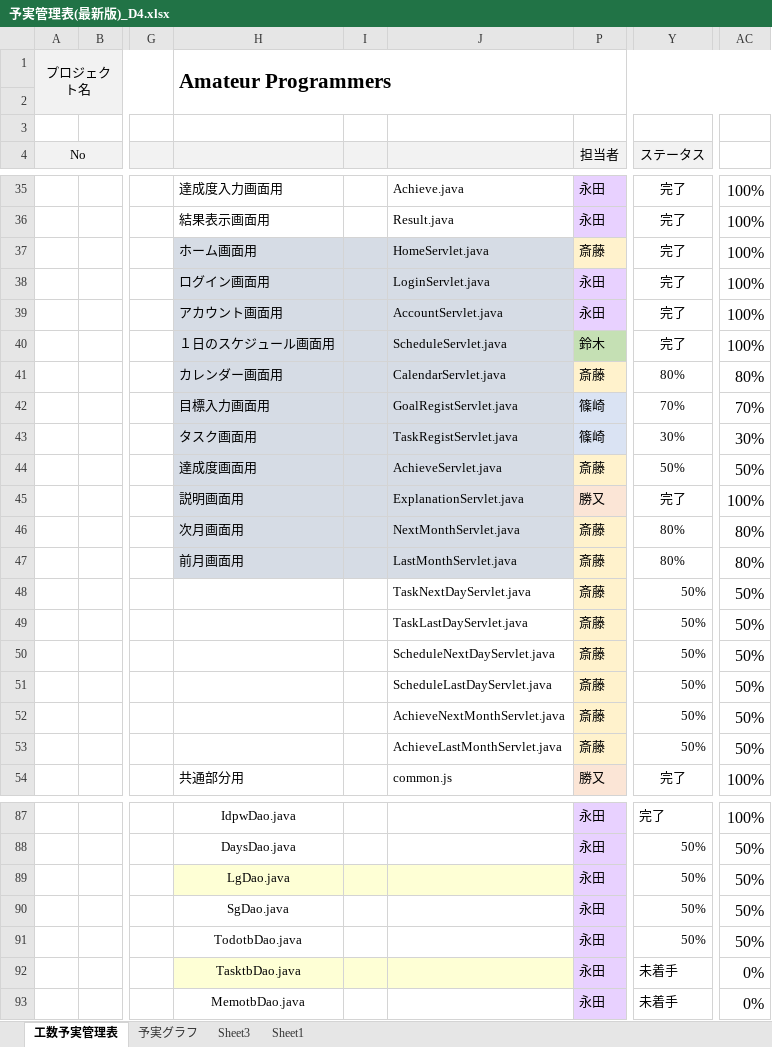
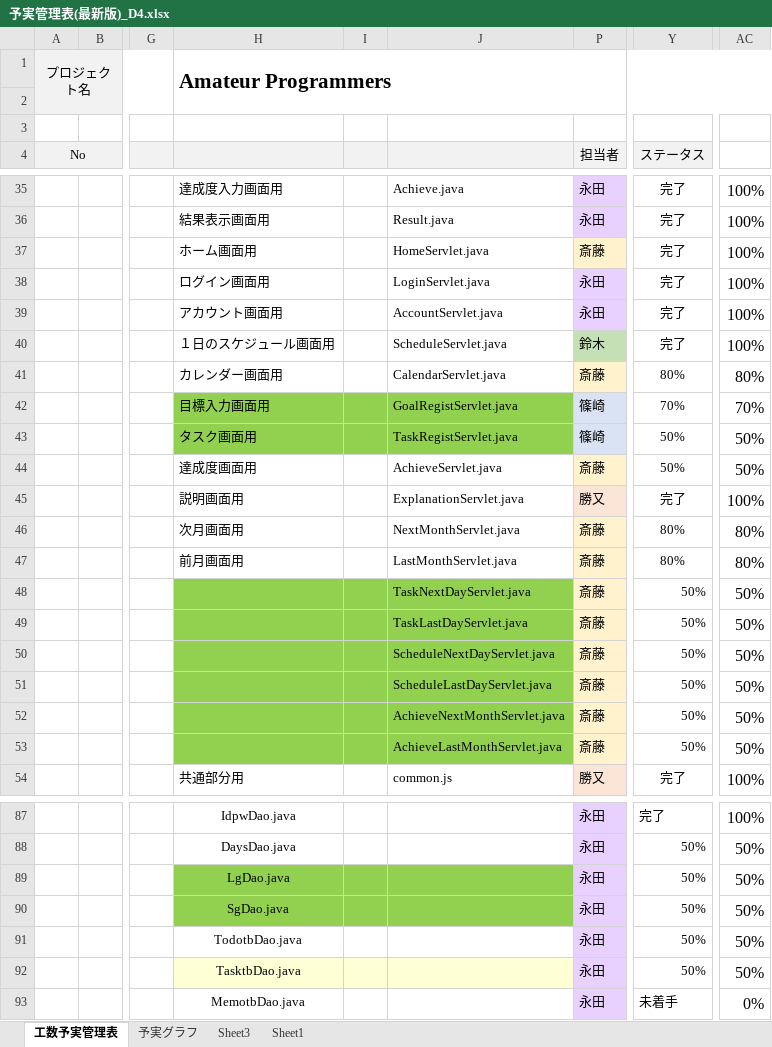
Before and after one commit to dojo2023/D-4, an Excel workbook: doc/D4_ドキュメント/予実管理表(最新版)_D4.xlsx, sheet 工数予実管理表, drawn as a sheet; only a part is shown, gaps mark what is left out; values as stored, in another font and other column widths than the file's, no borders; conditional formats not drawn; the diff covers the shown part only; the diff names each change by its address in the sheet, - before the commit and + after, or states it on an @@ line.

```diff
--- a/doc/D4_ドキュメント/予実管理表(最新版)_D4.xlsx (sheet 工数予実管理表)
+++ b/doc/D4_ドキュメント/予実管理表(最新版)_D4.xlsx (sheet 工数予実管理表)
-H37:J41 fill: #D6DCE5
+H37:J41 fill: none
-H42:J43 fill: #D6DCE5
+H42:J43 fill: #92D050
-Y43 (ステータス): 30%
+Y43 (ステータス): 50%
-AC43: 30%
+AC43: 50%
-H44:J47 fill: #D6DCE5
+H44:J47 fill: none
-H48:J53 fill: none
+H48:J53 fill: #92D050
-H89:J89 fill: #FEFFD5
+H89:J89 fill: #92D050
-H90:J90 fill: none
+H90:J90 fill: #92D050
-Y92 (ステータス): 未着手
+Y92 (ステータス): 50%
-AC92: 0%
+AC92: 50%
```
Also changed, not shown: 6 edited cells and cell formats elsewhere in this sheet, sheet Sheet1, sheet 予実グラフ, sheet Sheet3, formulas that keep their value, hidden cells, charts or pictures, 6 other files.
